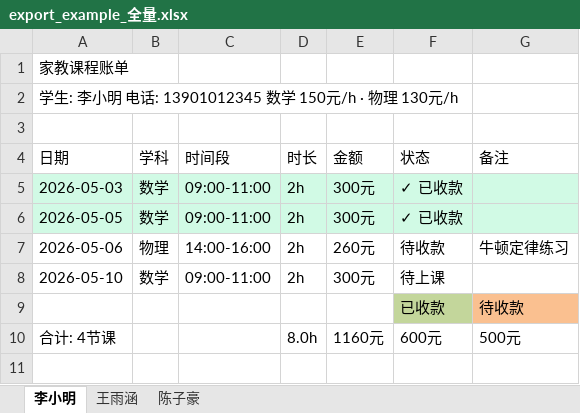
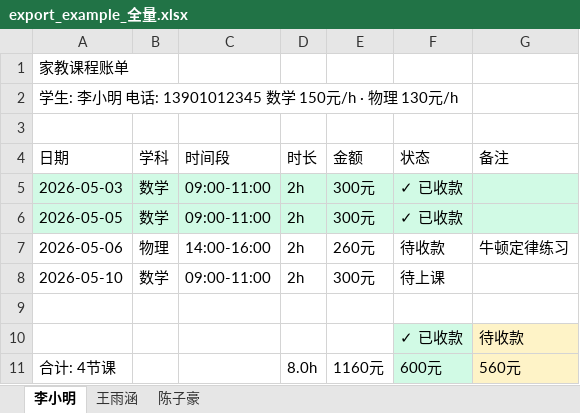
Before and after one commit to xiaoQAQhei/TutorTally_demo, an Excel workbook: export_example_全量.xlsx, sheet 李小明, drawn as a sheet; values as stored, in another font and other column widths than the file's, no borders; addresses are those after the commit; the diff names each change by its address in the sheet, - before the commit and + after, or states it on an @@ line.

```diff
--- a/export_example_全量.xlsx (sheet 李小明)
+++ b/export_example_全量.xlsx (sheet 李小明)
+row 9: (empty)
-F10 (状态): 已收款
+F10 (状态): ✓ 已收款
-F10 fill: #C3D69B
+F10 fill: #D1FAE5
-G10 fill: #FAC090
+G10 fill: #FEF3C7
-F11 fill: none
+F11 fill: #D1FAE5
-G11 (备注): 500元
+G11 (备注): 560元
-G11 fill: none
+G11 fill: #FEF3C7
```
Also changed, not shown: sheet 陈子豪, sheet 王雨涵, 3 other files.
